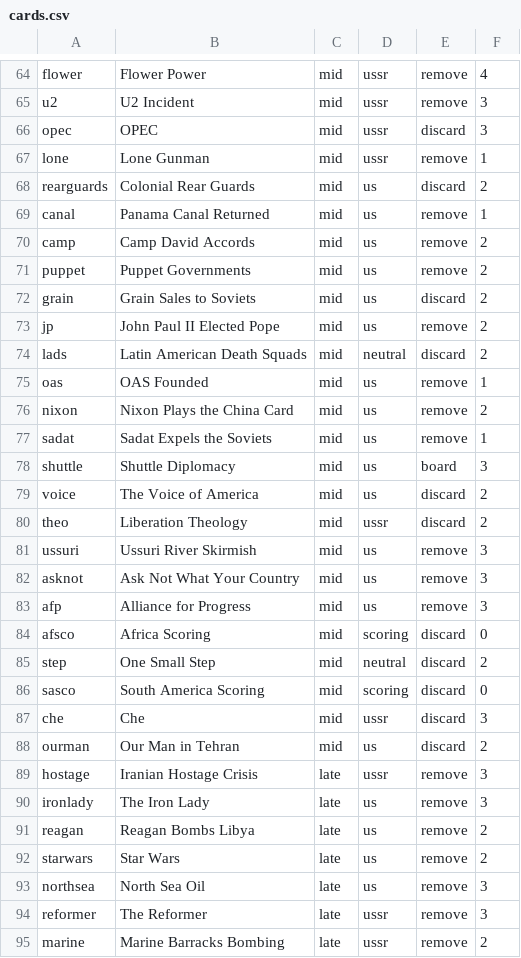
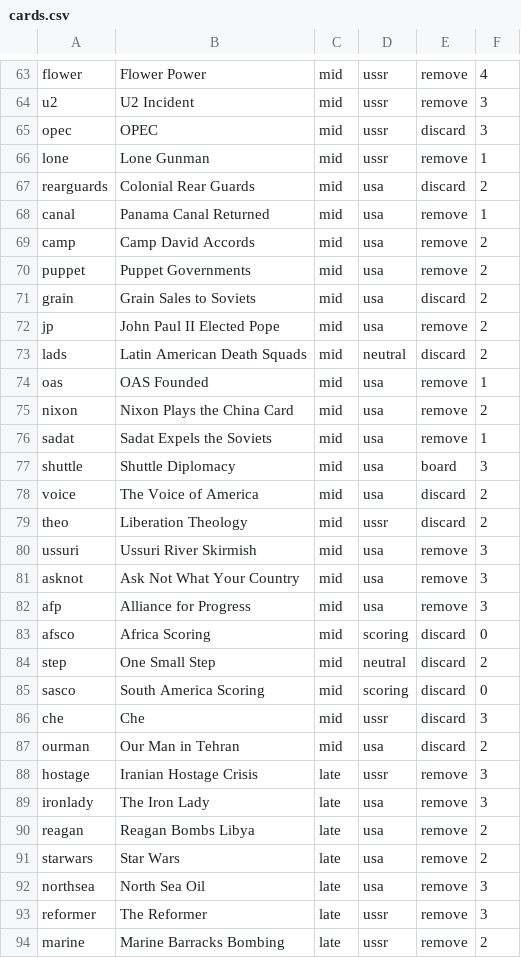
Before and after one commit to jorgearanda/truman, a CSV file: cards.csv, drawn as a sheet; only a part is shown, gaps mark what is left out; the diff covers the shown part only.

Commit message:
Add cards loader

```diff
--- a/cards.csv
+++ b/cards.csv
@@ -67,18 +66,18 @@ opec,OPEC,mid,ussr,discard,3
 lone,Lone Gunman,mid,ussr,remove,1
-rearguards,Colonial Rear Guards,mid,us,discard,2
-canal,Panama Canal Returned,mid,us,remove,1
-camp,Camp David Accords,mid,us,remove,2
-puppet,Puppet Governments,mid,us,remove,2
-grain,Grain Sales to Soviets,mid,us,discard,2
-jp,John Paul II Elected Pope,mid,us,remove,2
+rearguards,Colonial Rear Guards,mid,usa,discard,2
+canal,Panama Canal Returned,mid,usa,remove,1
+camp,Camp David Accords,mid,usa,remove,2
+puppet,Puppet Governments,mid,usa,remove,2
+grain,Grain Sales to Soviets,mid,usa,discard,2
+jp,John Paul II Elected Pope,mid,usa,remove,2
 lads,Latin American Death Squads,mid,neutral,discard,2
-oas,OAS Founded,mid,us,remove,1
-nixon,Nixon Plays the China Card,mid,us,remove,2
-sadat,Sadat Expels the Soviets,mid,us,remove,1
-shuttle,Shuttle Diplomacy,mid,us,board,3
-voice,The Voice of America,mid,us,discard,2
+oas,OAS Founded,mid,usa,remove,1
+nixon,Nixon Plays the China Card,mid,usa,remove,2
+sadat,Sadat Expels the Soviets,mid,usa,remove,1
+shuttle,Shuttle Diplomacy,mid,usa,board,3
+voice,The Voice of America,mid,usa,discard,2
 theo,Liberation Theology,mid,ussr,discard,2
-ussuri,Ussuri River Skirmish,mid,us,remove,3
-asknot,Ask Not What Your Country,mid,us,remove,3
-afp,Alliance for Progress,mid,us,remove,3
+ussuri,Ussuri River Skirmish,mid,usa,remove,3
+asknot,Ask Not What Your Country,mid,usa,remove,3
+afp,Alliance for Progress,mid,usa,remove,3
 afsco,Africa Scoring,mid,scoring,discard,0
@@ -87,8 +86,8 @@ sasco,South America Scoring,mid,scoring,discard,0
 che,Che,mid,ussr,discard,3
-ourman,Our Man in Tehran,mid,us,discard,2
+ourman,Our Man in Tehran,mid,usa,discard,2
 hostage,Iranian Hostage Crisis,late,ussr,remove,3
-ironlady,The Iron Lady,late,us,remove,3
-reagan,Reagan Bombs Libya,late,us,remove,2
-starwars,Star Wars,late,us,remove,2
-northsea,North Sea Oil,late,us,remove,3
+ironlady,The Iron Lady,late,usa,remove,3
+reagan,Reagan Bombs Libya,late,usa,remove,2
+starwars,Star Wars,late,usa,remove,2
+northsea,North Sea Oil,late,usa,remove,3
 reformer,The Reformer,late,ussr,remove,3
```
Also changed, not shown: 1 removed row and 23 edited cells elsewhere in this file, 1 other file.
